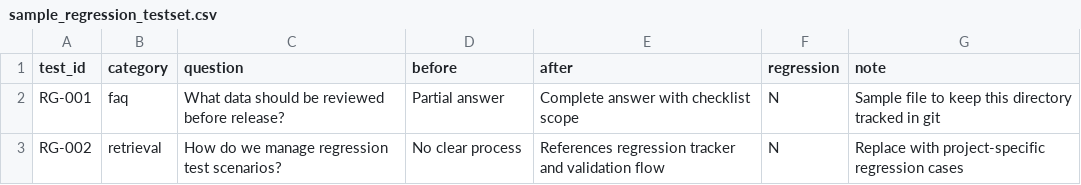
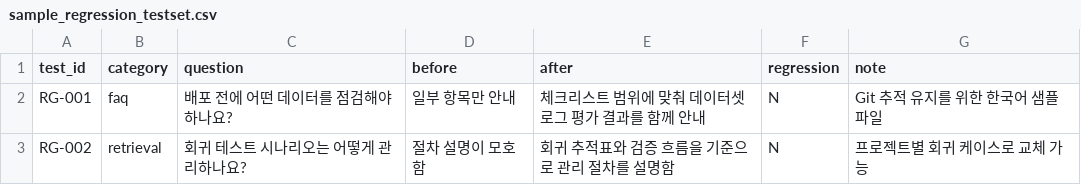
Before and after one commit to kijungchoi-hub/aia-quality-checklist, a CSV file: data/regression/sample_regression_testset.csv, drawn as a sheet.

```diff
--- a/data/regression/sample_regression_testset.csv
+++ b/data/regression/sample_regression_testset.csv
@@ -1,3 +1,3 @@
 test_id,category,question,before,after,regression,note
-RG-001,faq,What data should be reviewed before release?,Partial answer,Complete answer with checklist scope,N,Sample file to keep this directory tracked in git
-RG-002,retrieval,How do we manage regression test scenarios?,No clear process,References regression tracker and validation flow,N,Replace with project-specific regression cases
+RG-001,faq,배포 전에 어떤 데이터를 점검해야 하나요?,일부 항목만 안내,체크리스트 범위에 맞춰 데이터셋 로그 평가 결과를 함께 안내,N,Git 추적 유지를 위한 한국어 샘플 파일
+RG-002,retrieval,회귀 테스트 시나리오는 어떻게 관리하나요?,절차 설명이 모호함,회귀 추적표와 검증 흐름을 기준으로 관리 절차를 설명함,N,프로젝트별 회귀 케이스로 교체 가능
```
Also changed, not shown: data/evaluation/sample_evaluation_dataset.csv.
